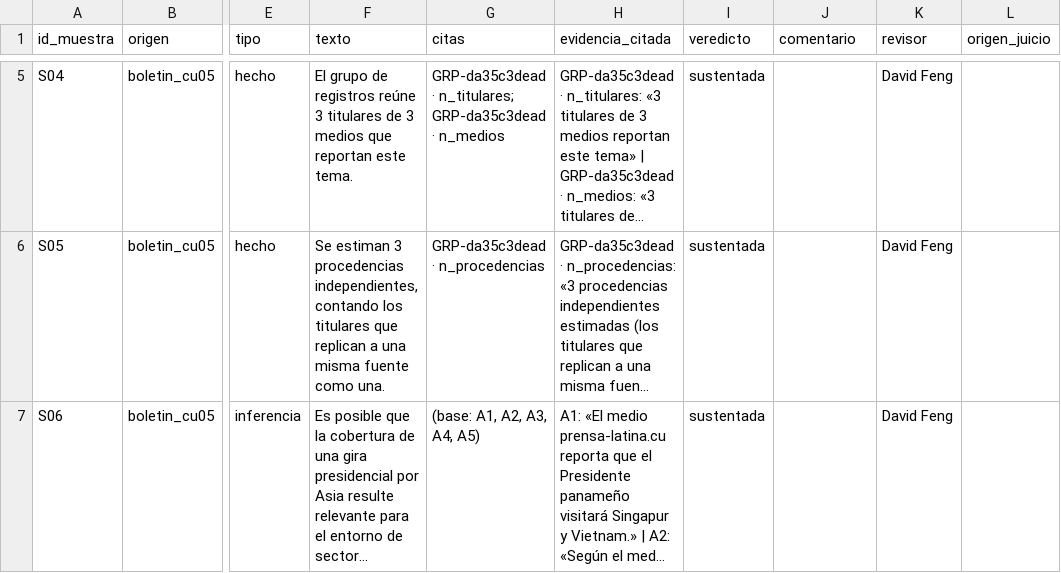
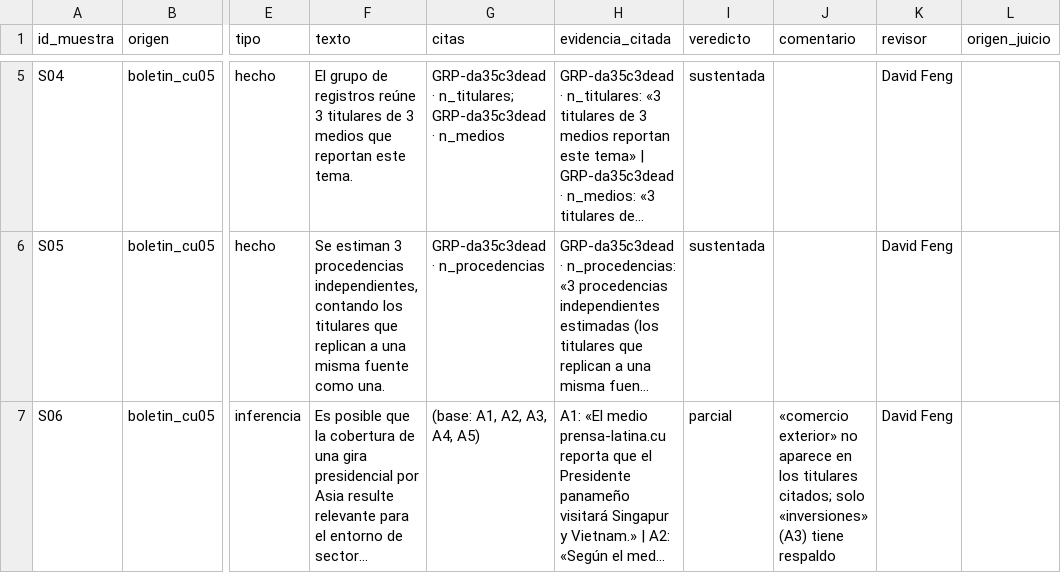
Before and after one commit to DEVHUBPTY/HACKAITHON, a CSV file: outputs/revision_sustento_boletin_cu05.csv, drawn as a sheet; only a part is shown, gaps mark what is left out; long unchanged cells end in …; the diff names each change by its address in the sheet, - before the commit and + after, or states it on an @@ line.

Commit message:
fix(C-09): S06 del boletín de CU-05 pasa a parcial, coherente con S02

```diff
--- a/outputs/revision_sustento_boletin_cu05.csv
+++ b/outputs/revision_sustento_boletin_cu05.csv
-I7 (veredicto): sustentada
+I7 (veredicto): parcial
-J7 (comentario): (empty)
+J7 (comentario): «comercio exterior» no aparece en los titulares citados; solo «inversiones» (A3) tiene respaldo
```
Also changed, not shown: 1 other file.
